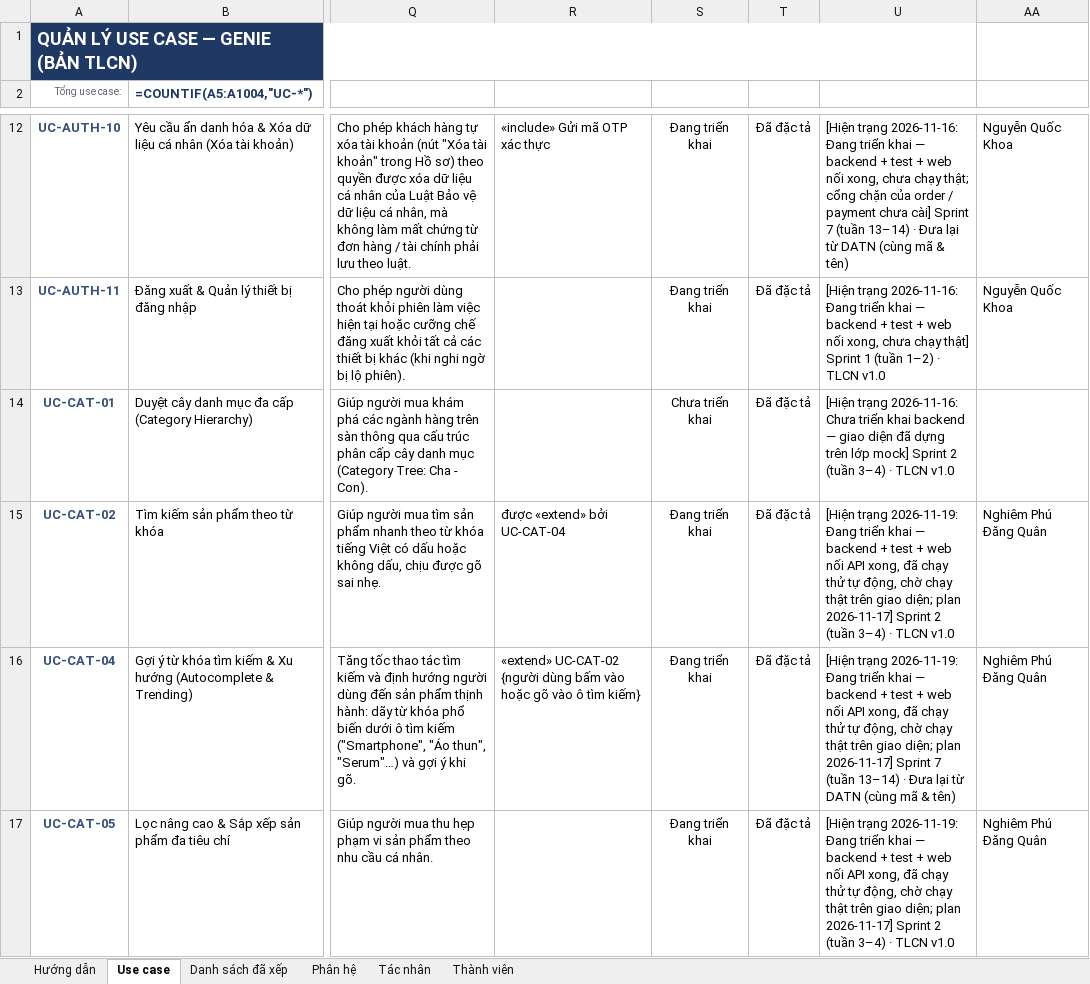
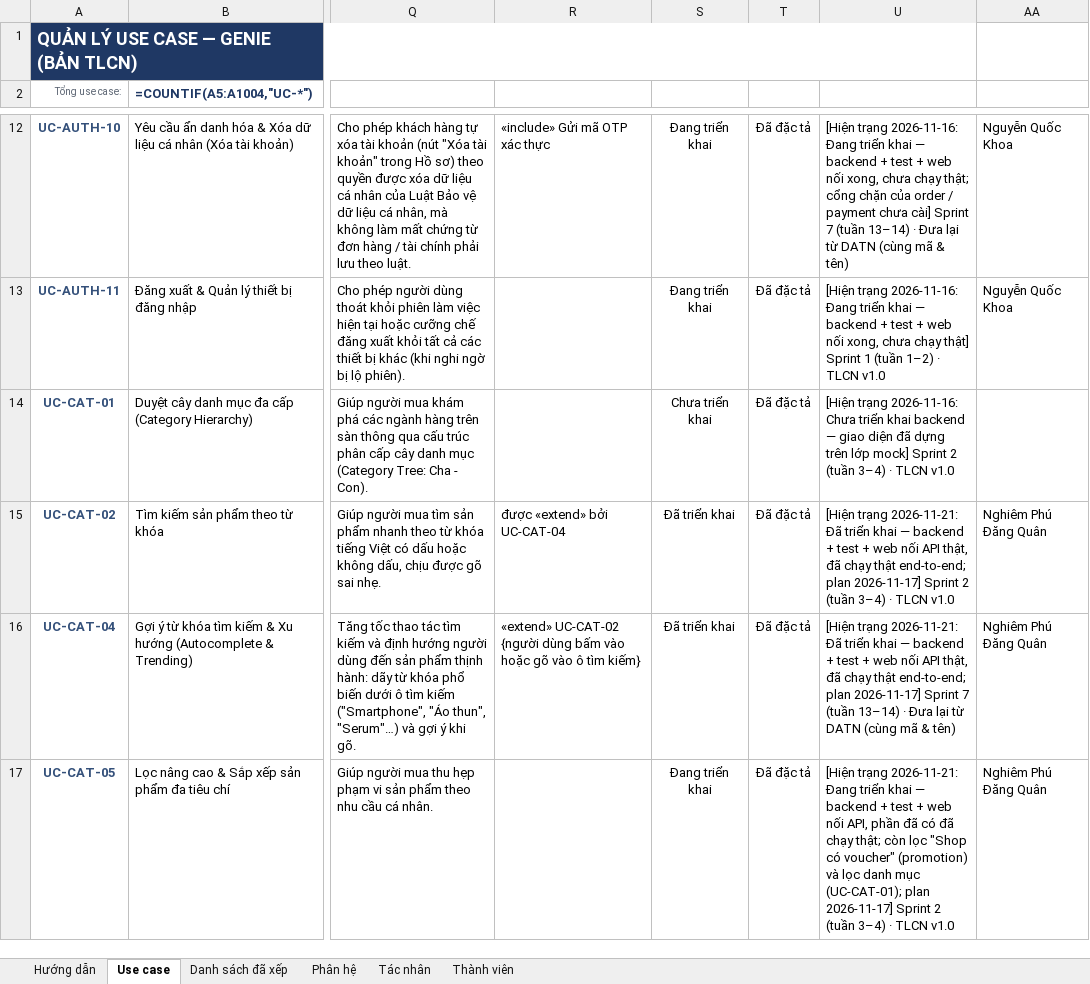
Before and after one commit to qu2nishere/genie-multivendor-platform, an Excel workbook: docs/Document/diagrams/UseCaseDiagram/Quản Lý UseCase.xlsx, sheet Use case, drawn as a sheet; only a part is shown, gaps mark what is left out; values as stored, in another font and other column widths than the file's, no borders; formulas without a stored value are shown as written; conditional formats not drawn; the diff covers the shown part only; the diff names each change by its address in the sheet, - before the commit and + after, or states it on an @@ line.

Commit message:
docs(catalog): record end-to-end run of storefront read use cases
Run UC-CAT-02, 04, 05, 06, 07, 16 and 18 against the real backend and web (API checks plus a Chromium walkthrough). Mark six use cases as done and UC-CAT-05 as partially run in the progress checklist, use case spec, Excel tracker and plan progress (C07.08). Assign cluster B3 to Nghiem Phu Dang Quan in the independent use case report. Note the public ETag issue (request id in body prevents 304) as remaining work.

```diff
--- a/docs/Document/diagrams/UseCaseDiagram/Quản Lý UseCase.xlsx (sheet Use case)
+++ b/docs/Document/diagrams/UseCaseDiagram/Quản Lý UseCase.xlsx (sheet Use case)
-S15:S16: Đang triển khai
+S15:S16: Đã triển khai
-U15: [Hiện trạng 2026-11-19: Đang triển khai — backend + test + web nối API xong, đã chạy thử tự động, chờ chạy thật trên giao diện; plan 2026-11-17]…
+U15: [Hiện trạng 2026-11-21: Đã triển khai — backend + test + web nối API thật, đã chạy thật end-to-end; plan 2026-11-17]…
-U16: [Hiện trạng 2026-11-19: Đang triển khai — backend + test + web nối API xong, đã chạy thử tự động, chờ chạy thật trên giao diện; plan 2026-11-17]…
+U16: [Hiện trạng 2026-11-21: Đã triển khai — backend + test + web nối API thật, đã chạy thật end-to-end; plan 2026-11-17]…
-U17: [Hiện trạng 2026-11-19: Đang triển khai — backend + test + web nối API xong, đã chạy thử tự động, chờ chạy thật trên giao diện; plan 2026-11-17]…
+U17: [Hiện trạng 2026-11-21: Đang triển khai — backend + test + web nối API, phần đã có đã chạy thật; còn lọc "Shop có voucher" (promotion) và lọc danh mục (UC-CAT-01); plan 2026-11-17]…
```
Also changed, not shown: 8 edited cells elsewhere in this sheet, sheet Thành viên, 4 other files.
